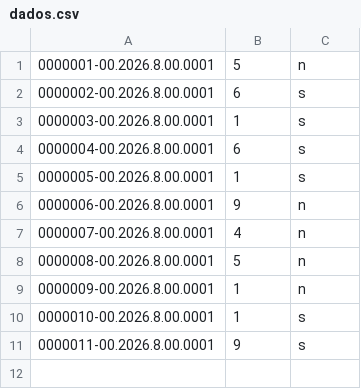
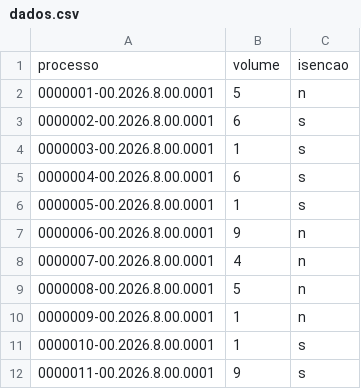
Before and after one commit to joao-delier/producao-controle, a CSV file: dados/dados.csv, drawn as a sheet.

Commit message:
adcionando cabeçalho ao dados.csv

```diff
--- a/dados/dados.csv
+++ b/dados/dados.csv
@@ -1 +1,2 @@
+processo,volume,isencao
 0000001-00.2026.8.00.0001,5,n
```
